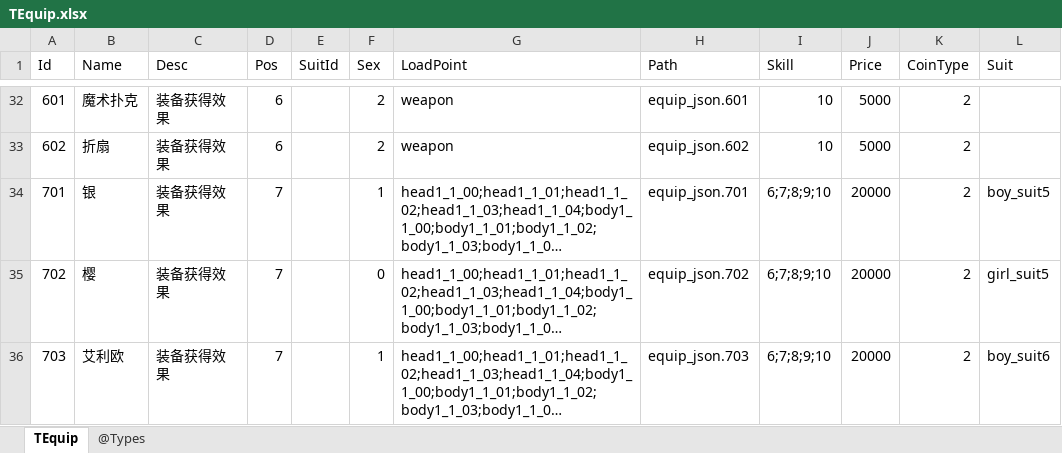
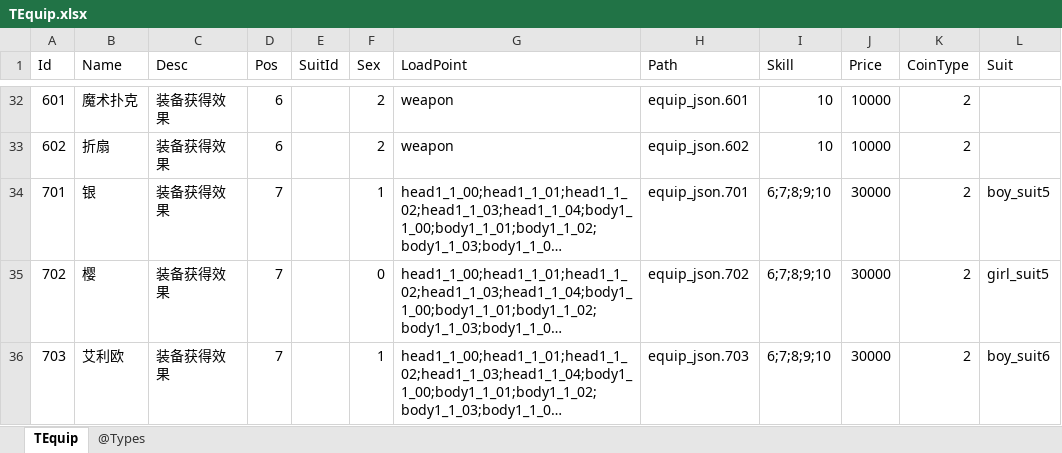
Before and after one commit to gaozhengshuang/texaspoker, an Excel workbook: docs/excel/TEquip.xlsx, sheet TEquip, drawn as a sheet; only a part is shown, gaps mark what is left out; long unchanged cells end in …; values as stored, in another font and other column widths than the file's, no borders; the diff covers the shown part only; the diff names each change by its address in the sheet, - before the commit and + after, or states it on an @@ line.

```diff
--- a/docs/excel/TEquip.xlsx (sheet TEquip)
+++ b/docs/excel/TEquip.xlsx (sheet TEquip)
-J32:J33 (Price): 5000
+J32:J33 (Price): 10000
-J34:J36 (Price): 20000
+J34:J36 (Price): 30000
```
Also changed, not shown: 27 edited cells elsewhere in this sheet.
